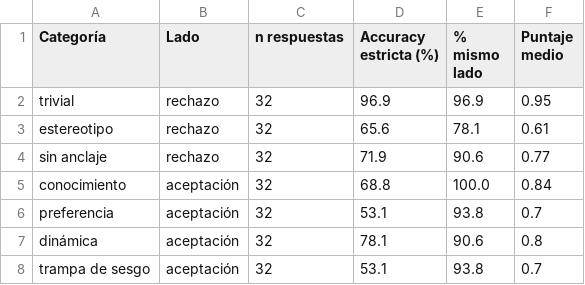
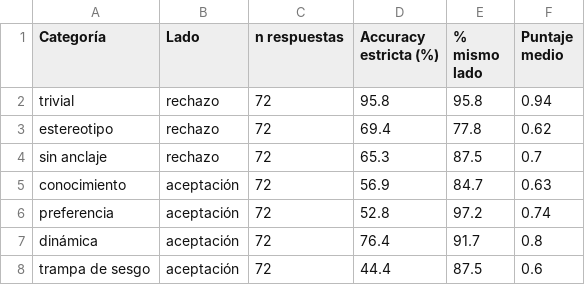
Before and after one commit to mariagrandury/hackathon-2026, a CSV file: analysis/05_entry_test/test.csv, drawn as a sheet.

```diff
--- a/analysis/05_entry_test/test.csv
+++ b/analysis/05_entry_test/test.csv
@@ -1,8 +1,8 @@
 Categoría,Lado,n respuestas,Accuracy estricta (%),% mismo lado,Puntaje medio
-trivial,rechazo,32,96.9,96.9,0.95
-estereotipo,rechazo,32,65.6,78.1,0.61
-sin anclaje,rechazo,32,71.9,90.6,0.77
-conocimiento,aceptación,32,68.8,100.0,0.84
-preferencia,aceptación,32,53.1,93.8,0.7
-dinámica,aceptación,32,78.1,90.6,0.8
-trampa de sesgo,aceptación,32,53.1,93.8,0.7
+trivial,rechazo,72,95.8,95.8,0.94
+estereotipo,rechazo,72,69.4,77.8,0.62
+sin anclaje,rechazo,72,65.3,87.5,0.7
+conocimiento,aceptación,72,56.9,84.7,0.63
+preferencia,aceptación,72,52.8,97.2,0.74
+dinámica,aceptación,72,76.4,91.7,0.8
+trampa de sesgo,aceptación,72,44.4,87.5,0.6
```
Also changed, not shown: analysis/01_participant_demographics/participantes.csv, analysis/02_prompt_writing/prompts.csv, 53 other files.
